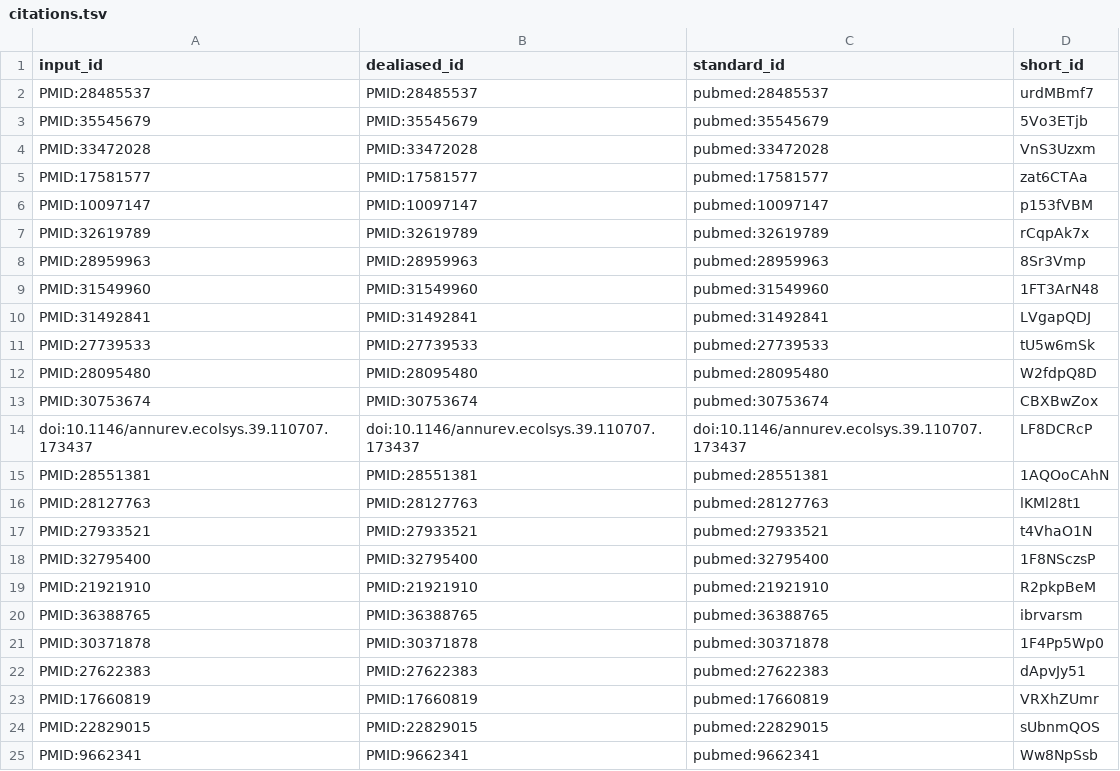
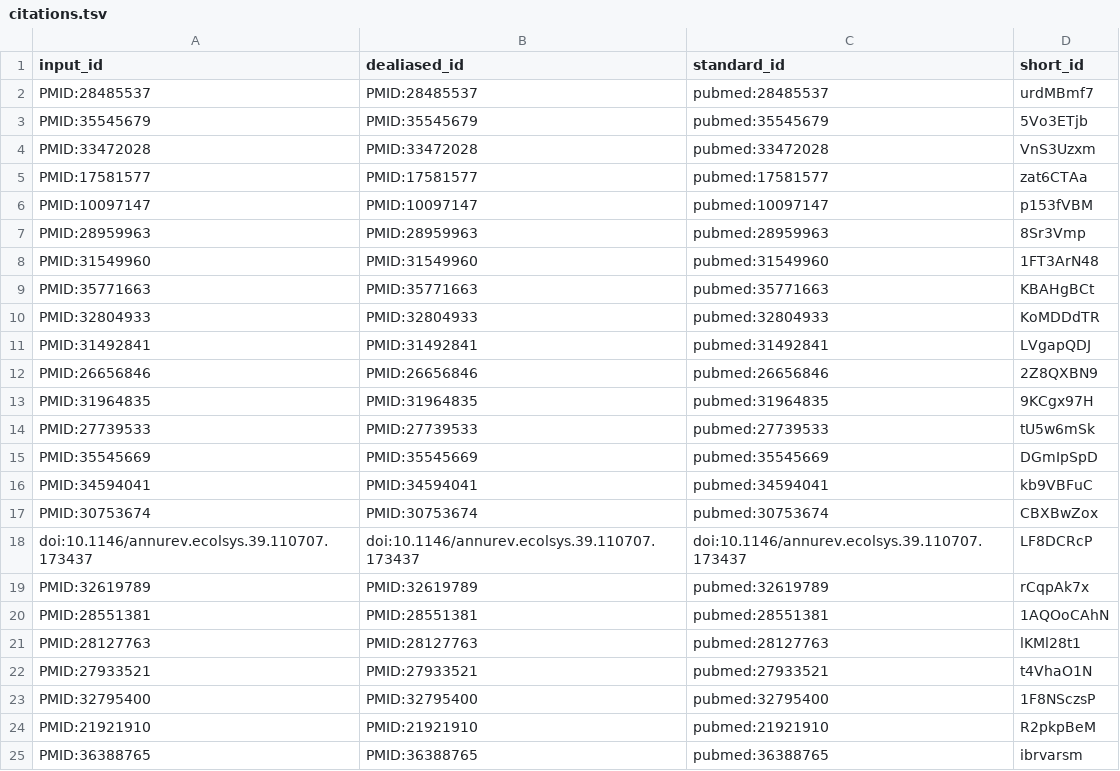
Before and after one commit to quinlan-lab/mutator-epistasis-manuscript, a TSV file: citations.tsv, drawn as a sheet; only a part is shown; the shorter side is filled out with more unchanged rows.

```diff
--- a/citations.tsv
+++ b/citations.tsv
@@ -6,10 +6,15 @@ PMID:17581577	PMID:17581577	pubmed:17581577	zat6CTAa
 PMID:10097147	PMID:10097147	pubmed:10097147	p153fVBM
-PMID:32619789	PMID:32619789	pubmed:32619789	rCqpAk7x
 PMID:28959963	PMID:28959963	pubmed:28959963	8Sr3Vmp
 PMID:31549960	PMID:31549960	pubmed:31549960	1FT3ArN48
+PMID:35771663	PMID:35771663	pubmed:35771663	KBAHgBCt
+PMID:32804933	PMID:32804933	pubmed:32804933	KoMDDdTR
 PMID:31492841	PMID:31492841	pubmed:31492841	LVgapQDJ
+PMID:26656846	PMID:26656846	pubmed:26656846	2Z8QXBN9
+PMID:31964835	PMID:31964835	pubmed:31964835	9KCgx97H
 PMID:27739533	PMID:27739533	pubmed:27739533	tU5w6mSk
-PMID:28095480	PMID:28095480	pubmed:28095480	W2fdpQ8D
+PMID:35545669	PMID:35545669	pubmed:35545669	DGmIpSpD
+PMID:34594041	PMID:34594041	pubmed:34594041	kb9VBFuC
 PMID:30753674	PMID:30753674	pubmed:30753674	CBXBwZox
 doi:10.1146/annurev.ecolsys.39.110707.173437	doi:10.1146/annurev.ecolsys.39.110707.173437	doi:10.1146/annurev.ecolsys.39.110707.173437	LF8DCRcP
+PMID:32619789	PMID:32619789	pubmed:32619789	rCqpAk7x
 PMID:28551381	PMID:28551381	pubmed:28551381	1AQOoCAhN
```
Also changed, not shown: 7 other files.
